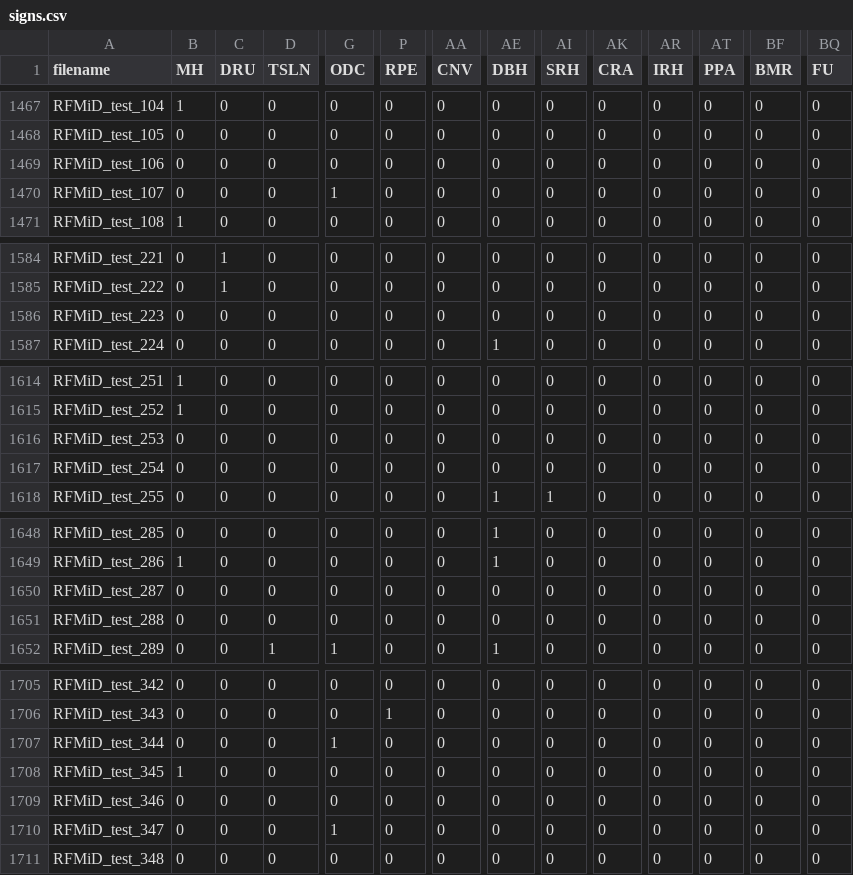
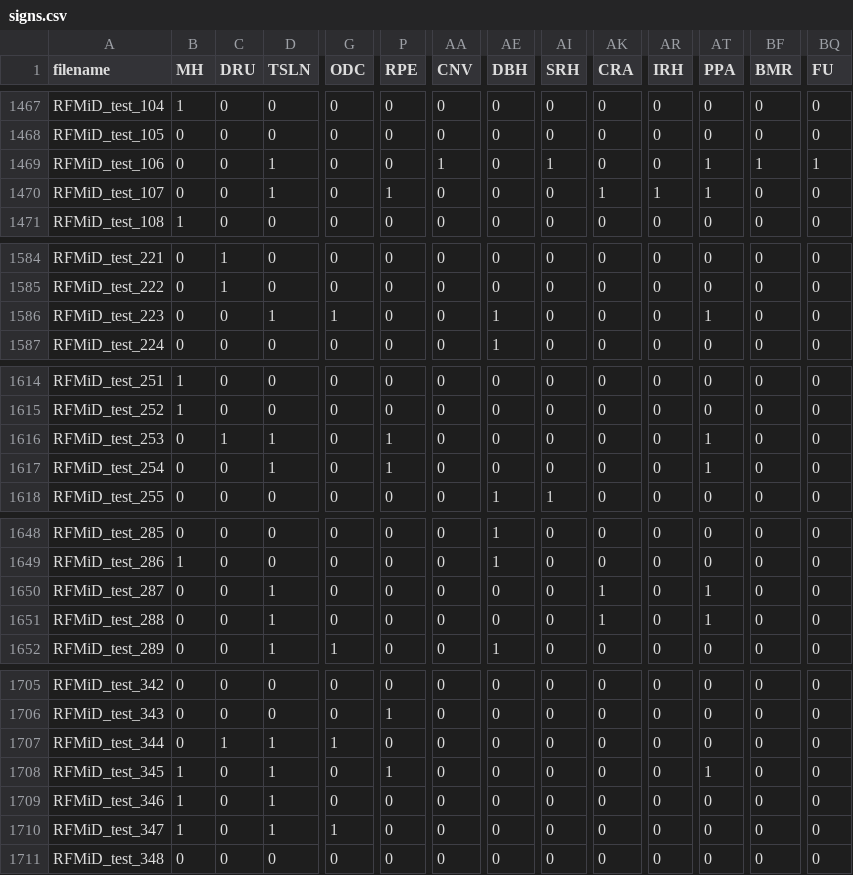
Before and after one commit to TheodoreCouz/DRIP, a CSV file: signs.csv, drawn as a sheet; only a part is shown, gaps mark what is left out; the diff covers the shown part only; the diff names each change by its address in the sheet, - before the commit and + after, or states it on an @@ line.

Commit message:
annotation backup 2026-04-15 06:38 UTC

```diff
--- a/signs.csv
+++ b/signs.csv
-D1469:D1470 (TSLN): 0
+D1469:D1470 (TSLN): 1
-AA1469 (CNV): 0
+AA1469 (CNV): 1
-AI1469 (SRH): 0
+AI1469 (SRH): 1
-AT1469:AT1470 (PPA): 0
+AT1469:AT1470 (PPA): 1
-BF1469 (BMR): 0
+BF1469 (BMR): 1
-BQ1469 (FU): 0
+BQ1469 (FU): 1
-G1470 (ODC): 1
+G1470 (ODC): 0
-P1470 (RPE): 0
+P1470 (RPE): 1
-AK1470 (CRA): 0
+AK1470 (CRA): 1
-AR1470 (IRH): 0
+AR1470 (IRH): 1
-D1586 (TSLN): 0
+D1586 (TSLN): 1
-G1586 (ODC): 0
+G1586 (ODC): 1
-AE1586 (DBH): 0
+AE1586 (DBH): 1
-AT1586 (PPA): 0
+AT1586 (PPA): 1
-C1616 (DRU): 0
+C1616 (DRU): 1
-D1616:D1617 (TSLN): 0
+D1616:D1617 (TSLN): 1
-P1616:P1617 (RPE): 0
+P1616:P1617 (RPE): 1
-AT1616:AT1617 (PPA): 0
+AT1616:AT1617 (PPA): 1
-D1650:D1651 (TSLN): 0
+D1650:D1651 (TSLN): 1
-AK1650:AK1651 (CRA): 0
+AK1650:AK1651 (CRA): 1
-AT1650:AT1651 (PPA): 0
+AT1650:AT1651 (PPA): 1
-C1707 (DRU): 0
+C1707 (DRU): 1
-D1707:D1710 (TSLN): 0
+D1707:D1710 (TSLN): 1
-P1708 (RPE): 0
+P1708 (RPE): 1
-AT1708 (PPA): 0
+AT1708 (PPA): 1
-B1709:B1710 (MH): 0
+B1709:B1710 (MH): 1
```
Also changed, not shown: 7 edited cells elsewhere in this file.
